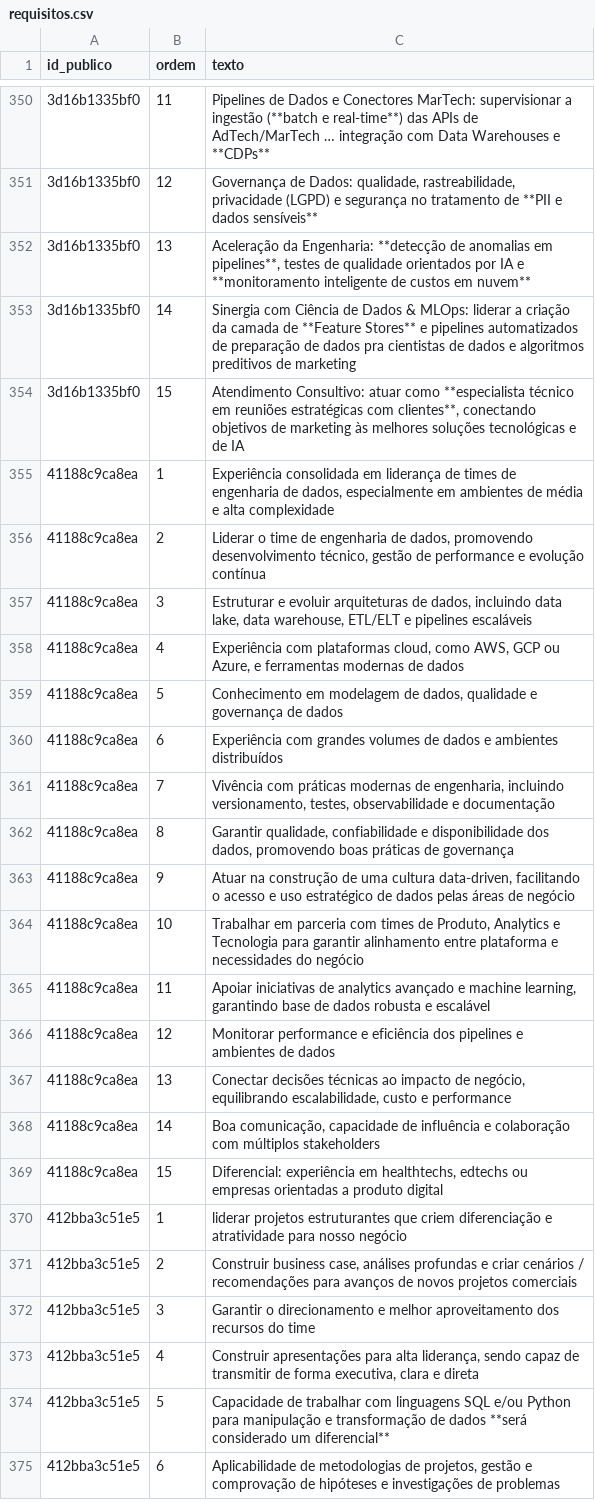
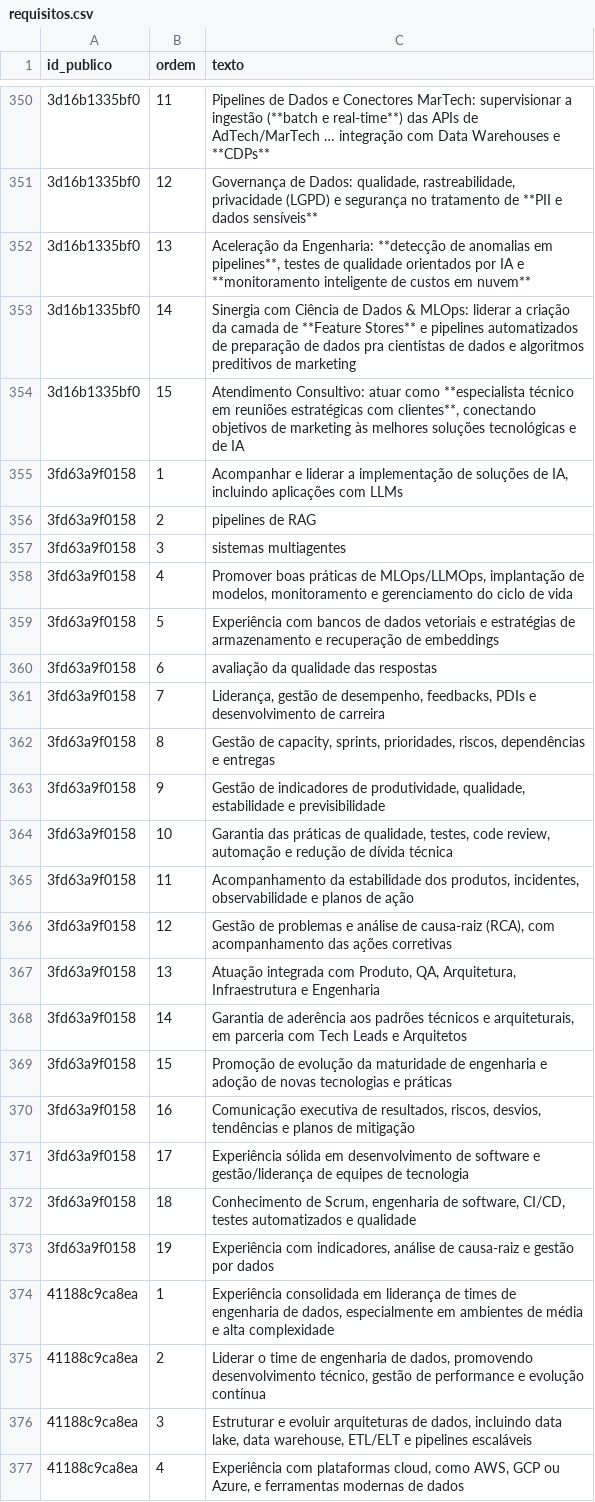
Before and after one commit to nandodsg/mercado-gestao-dados-br, a CSV file: data/requisitos.csv, drawn as a sheet; only a part is shown, gaps mark what is left out; the shorter side is filled out with more unchanged rows; the diff covers the shown part only.

Commit message:
dataset 2026-11-11: 90 vagas, 1329 requisitos

```diff
--- a/data/requisitos.csv
+++ b/data/requisitos.csv
@@ -354,2 +354,21 @@ id_publico,ordem,texto
 3d16b1335bf0,15,"Atendimento Consultivo: atuar como **especialista técnico em reuniões estratégicas com clientes**, conectando objetivos de marketing às melhores soluções tecnológicas e de IA"
+3fd63a9f0158,1,"Acompanhar e liderar a implementação de soluções de IA, incluindo aplicações com LLMs"
+3fd63a9f0158,2,pipelines de RAG
+3fd63a9f0158,3,sistemas multiagentes
+3fd63a9f0158,4,"Promover boas práticas de MLOps/LLMOps, implantação de modelos, monitoramento e gerenciamento do ciclo de vida"
+3fd63a9f0158,5,Experiência com bancos de dados vetoriais e estratégias de armazenamento e recuperação de embeddings
+3fd63a9f0158,6,avaliação da qualidade das respostas
+3fd63a9f0158,7,"Liderança, gestão de desempenho, feedbacks, PDIs e desenvolvimento de carreira"
+3fd63a9f0158,8,"Gestão de capacity, sprints, prioridades, riscos, dependências e entregas"
+3fd63a9f0158,9,"Gestão de indicadores de produtividade, qualidade, estabilidade e previsibilidade"
+3fd63a9f0158,10,"Garantia das práticas de qualidade, testes, code review, automação e redução de dívida técnica"
+3fd63a9f0158,11,"Acompanhamento da estabilidade dos produtos, incidentes, observabilidade e planos de ação"
+3fd63a9f0158,12,"Gestão de problemas e análise de causa-raiz (RCA), com acompanhamento das ações corretivas"
+3fd63a9f0158,13,"Atuação integrada com Produto, QA, Arquitetura, Infraestrutura e Engenharia"
+3fd63a9f0158,14,"Garantia de aderência aos padrões técnicos e arquiteturais, em parceria com Tech Leads e Arquitetos"
+3fd63a9f0158,15,Promoção de evolução da maturidade de engenharia e adoção de novas tecnologias e práticas
+3fd63a9f0158,16,"Comunicação executiva de resultados, riscos, desvios, tendências e planos de mitigação"
+3fd63a9f0158,17,Experiência sólida em desenvolvimento de software e gestão/liderança de equipes de tecnologia
+3fd63a9f0158,18,"Conhecimento de Scrum, engenharia de software, CI/CD, testes automatizados e qualidade"
+3fd63a9f0158,19,"Experiência com indicadores, análise de causa-raiz e gestão por dados"
 41188c9ca8ea,1,"Experiência consolidada em liderança de times de engenharia de dados, especialmente em ambientes de média e alta complexidade"
```
Also changed, not shown: 28 added rows elsewhere in this file, data/benchmarks.csv, data/vagas.csv, 2 other files.
